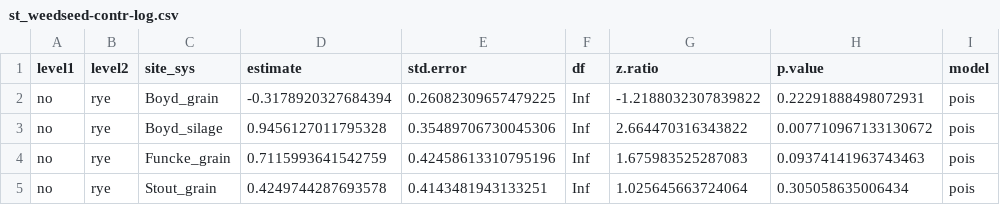
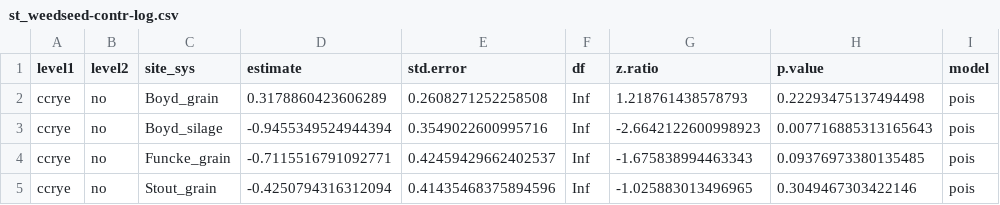
Before and after one commit to vanichols/ghproj_pfiweeds, a CSV file: 01_stats-uni/st_weedseed-contr-log.csv, drawn as a sheet.

```diff
--- a/01_stats-uni/st_weedseed-contr-log.csv
+++ b/01_stats-uni/st_weedseed-contr-log.csv
@@ -1,5 +1,5 @@
 level1,level2,site_sys,estimate,std.error,df,z.ratio,p.value,model
-no,rye,Boyd_grain,-0.3178920327684394,0.26082309657479225,Inf,-1.2188032307839822,0.22291888498072931,pois
-no,rye,Boyd_silage,0.9456127011795328,0.35489706730045306,Inf,2.664470316343822,0.007710967133130672,pois
-no,rye,Funcke_grain,0.7115993641542759,0.42458613310795196,Inf,1.675983525287083,0.09374141963743463,pois
-no,rye,Stout_grain,0.4249744287693578,0.4143481943133251,Inf,1.025645663724064,0.305058635006434,pois
+ccrye,no,Boyd_grain,0.3178860423606289,0.2608271252258508,Inf,1.218761438578793,0.22293475137494498,pois
+ccrye,no,Boyd_silage,-0.9455349524944394,0.3549022600995716,Inf,-2.6642122600998923,0.007716885313165643,pois
+ccrye,no,Funcke_grain,-0.7115516791092771,0.42459429662402537,Inf,-1.675838994463343,0.09376973380135485,pois
+ccrye,no,Stout_grain,-0.4250794316312094,0.41435468375894596,Inf,-1.025883013496965,0.3049467303422146,pois
```
Also changed, not shown: 01_stats-uni/st_weedseed-contr.csv, 01_stats-uni/st_weedseed-est-log.csv, 4 other files.
